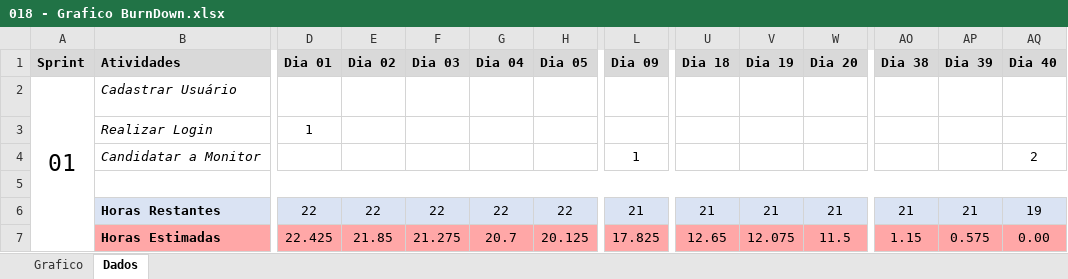
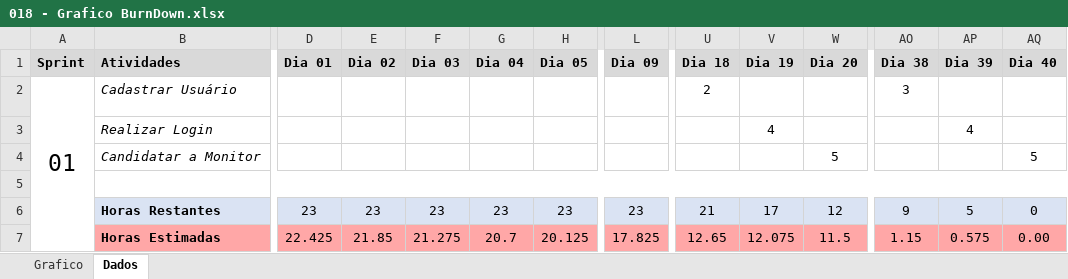
Before and after one commit to Fabrica-de-Software/Fabrica-de-Software, an Excel workbook: 018 - Grafico BurnDown.xlsx, sheet Dados, drawn as a sheet; only a part is shown, gaps mark what is left out; values as stored, in another font and other column widths than the file's, no borders; the diff covers the shown part only; the diff names each change by its address in the sheet, - before the commit and + after, or states it on an @@ line.

Commit message:
Atualização de horas trabalhadas no desenvolvimento

```diff
--- a/018 - Grafico BurnDown.xlsx (sheet Dados)
+++ b/018 - Grafico BurnDown.xlsx (sheet Dados)
-U2 (Dia 18): (empty)
+U2 (Dia 18): 2
-AO2 (Dia 38): (empty)
+AO2 (Dia 38): 3
-D3 (Dia 01): 1
+D3 (Dia 01): (empty)
-V3 (Dia 19): (empty)
+V3 (Dia 19): 4
-AP3 (Dia 39): (empty)
+AP3 (Dia 39): 4
-L4 (Dia 09): 1
+L4 (Dia 09): (empty)
-W4 (Dia 20): (empty)
+W4 (Dia 20): 5
-AQ4 (Dia 40): 2
+AQ4 (Dia 40): 5
-D6 (Dia 01): 22
+D6 (Dia 01): 23
-E6 (Dia 02): 22
+E6 (Dia 02): 23
-F6 (Dia 03): 22
+F6 (Dia 03): 23
-G6 (Dia 04): 22
+G6 (Dia 04): 23
-H6 (Dia 05): 22
+H6 (Dia 05): 23
-L6 (Dia 09): 21
+L6 (Dia 09): 23
-V6 (Dia 19): 21
+V6 (Dia 19): 17
-W6 (Dia 20): 21
+W6 (Dia 20): 12
-AO6 (Dia 38): 21
+AO6 (Dia 38): 9
-AP6 (Dia 39): 21
+AP6 (Dia 39): 5
-AQ6 (Dia 40): 19
+AQ6 (Dia 40): 0
```
Also changed, not shown: 28 edited cells elsewhere in this sheet, charts or pictures.
